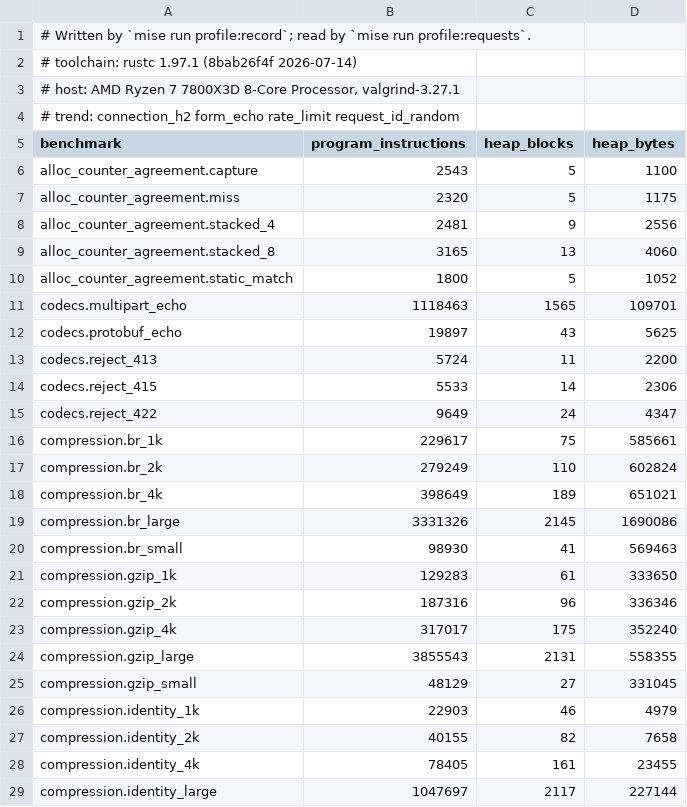
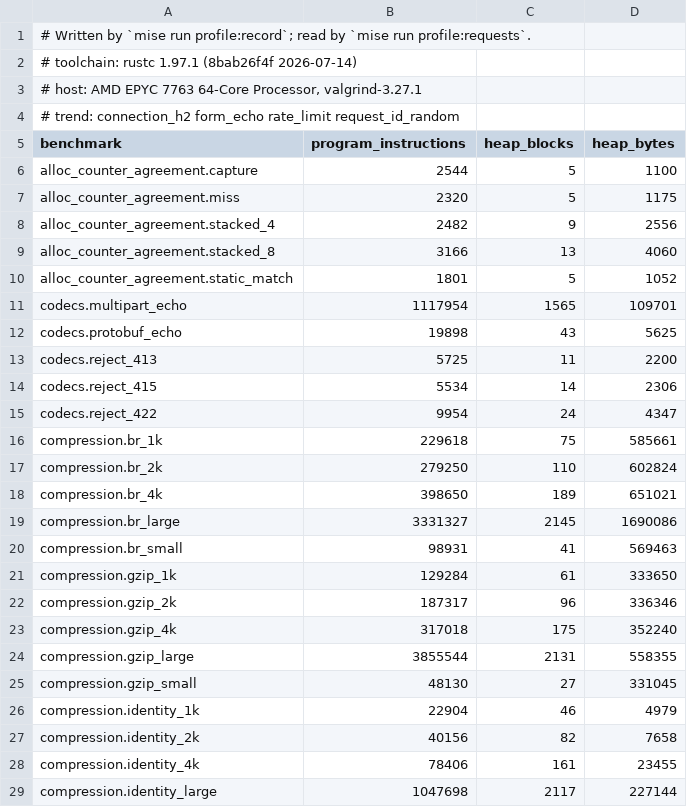
Before and after one commit to getkono/kynos, a TSV file: crates/kynos-profile/requests.tsv, drawn as a sheet; only a part is shown; the diff covers the shown part only.

Commit message:
chore(profile): record the request-path baseline from CI's run of record
The committed baseline was taken on an AMD Ryzen 7 7800X3D, while every
master profile job measures on an AMD EPYC 7763, so each trend mixed
CPU-dependent routine choices into Kynos's deltas. Copy the
profile-requests.tsv that master's green Profile trend job uploaded
(run 40304574988, job 121517049322, at ba5b08d2) over requests.tsv, as
docs/performance.md prescribes.

```diff
--- a/crates/kynos-profile/requests.tsv
+++ b/crates/kynos-profile/requests.tsv
@@ -2,28 +2,28 @@
 # toolchain: rustc 1.97.1 (8bab26f4f 2026-07-14)
-# host: AMD Ryzen 7 7800X3D 8-Core Processor, valgrind-3.27.1
+# host: AMD EPYC 7763 64-Core Processor, valgrind-3.27.1
 # trend: connection_h2 form_echo rate_limit request_id_random
 benchmark	program_instructions	heap_blocks	heap_bytes
-alloc_counter_agreement.capture	2543	5	1100
+alloc_counter_agreement.capture	2544	5	1100
 alloc_counter_agreement.miss	2320	5	1175
-alloc_counter_agreement.stacked_4	2481	9	2556
-alloc_counter_agreement.stacked_8	3165	13	4060
-alloc_counter_agreement.static_match	1800	5	1052
-codecs.multipart_echo	1118463	1565	109701
-codecs.protobuf_echo	19897	43	5625
-codecs.reject_413	5724	11	2200
-codecs.reject_415	5533	14	2306
-codecs.reject_422	9649	24	4347
-compression.br_1k	229617	75	585661
-compression.br_2k	279249	110	602824
-compression.br_4k	398649	189	651021
-compression.br_large	3331326	2145	1690086
-compression.br_small	98930	41	569463
-compression.gzip_1k	129283	61	333650
-compression.gzip_2k	187316	96	336346
-compression.gzip_4k	317017	175	352240
-compression.gzip_large	3855543	2131	558355
-compression.gzip_small	48129	27	331045
-compression.identity_1k	22903	46	4979
-compression.identity_2k	40155	82	7658
-compression.identity_4k	78405	161	23455
-compression.identity_large	1047697	2117	227144
+alloc_counter_agreement.stacked_4	2482	9	2556
+alloc_counter_agreement.stacked_8	3166	13	4060
+alloc_counter_agreement.static_match	1801	5	1052
+codecs.multipart_echo	1117954	1565	109701
+codecs.protobuf_echo	19898	43	5625
+codecs.reject_413	5725	11	2200
+codecs.reject_415	5534	14	2306
+codecs.reject_422	9954	24	4347
+compression.br_1k	229618	75	585661
+compression.br_2k	279250	110	602824
+compression.br_4k	398650	189	651021
+compression.br_large	3331327	2145	1690086
+compression.br_small	98931	41	569463
+compression.gzip_1k	129284	61	333650
+compression.gzip_2k	187317	96	336346
+compression.gzip_4k	317018	175	352240
+compression.gzip_large	3855544	2131	558355
+compression.gzip_small	48130	27	331045
+compression.identity_1k	22904	46	4979
+compression.identity_2k	40156	82	7658
+compression.identity_4k	78406	161	23455
+compression.identity_large	1047698	2117	227144
```
Also changed, not shown: 79 edited cells elsewhere in this file.
